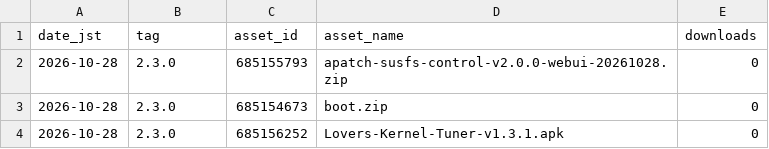
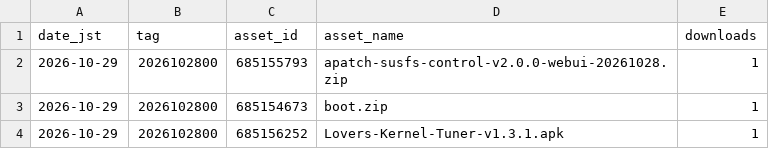
Before and after one commit to lovers-jp/Lovers_Kernel_Apatch, a CSV file: stats/latest.csv, drawn as a sheet.

```diff
--- a/stats/latest.csv
+++ b/stats/latest.csv
@@ -1,4 +1,4 @@
 date_jst,tag,asset_id,asset_name,downloads
-2026-10-28,2.3.0,685155793,apatch-susfs-control-v2.0.0-webui-20261028.zip,0
-2026-10-28,2.3.0,685154673,boot.zip,0
-2026-10-28,2.3.0,685156252,Lovers-Kernel-Tuner-v1.3.1.apk,0
+2026-10-29,2026102800,685155793,apatch-susfs-control-v2.0.0-webui-20261028.zip,1
+2026-10-29,2026102800,685154673,boot.zip,1
+2026-10-29,2026102800,685156252,Lovers-Kernel-Tuner-v1.3.1.apk,1
```
Also changed, not shown: 3 other files.
